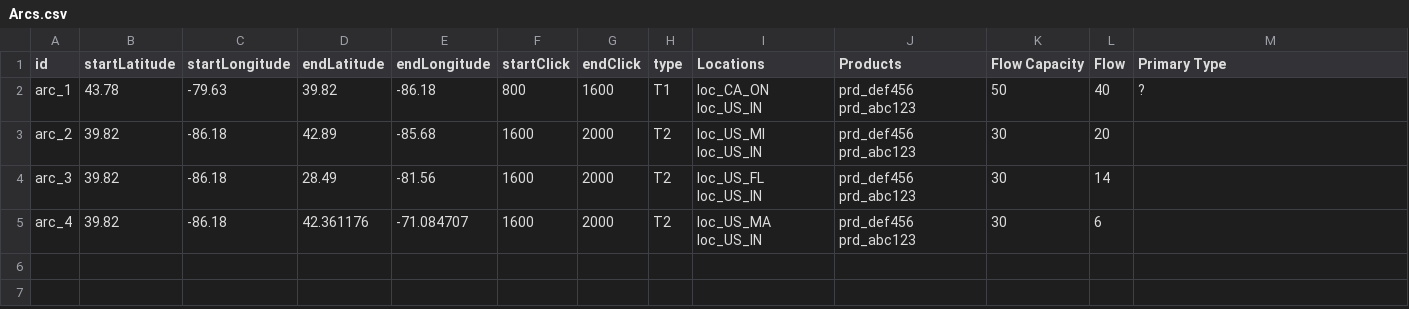
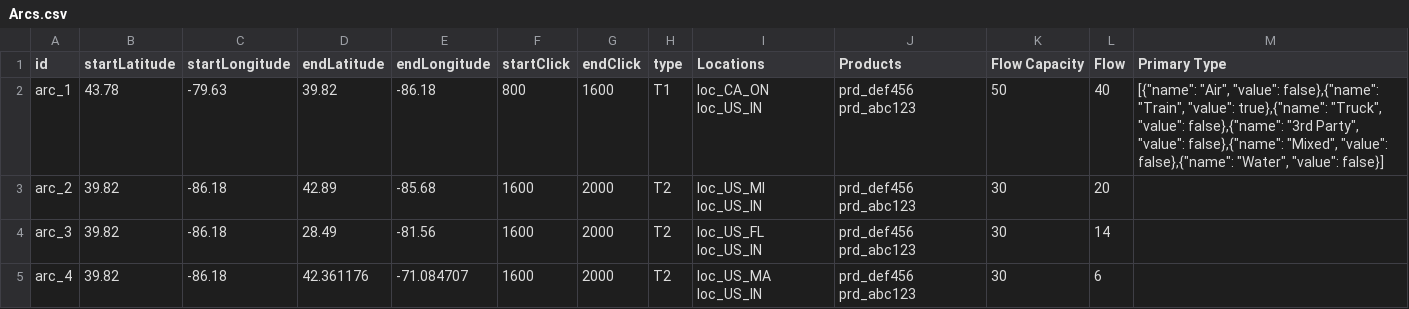
Before and after one commit to MIT-CAVE/cave_app, a CSV file: cave_api/src/cave_api/serialization_model/data/arcs/Arcs.csv, drawn as a sheet.

```diff
--- a/cave_api/src/cave_api/serialization_model/data/arcs/Arcs.csv
+++ b/cave_api/src/cave_api/serialization_model/data/arcs/Arcs.csv
@@ -1,3 +1,3 @@
 id,startLatitude,startLongitude,endLatitude,endLongitude,startClick,endClick,type,Locations,Products,Flow Capacity,Flow,Primary Type
-arc_1,43.78,-79.63,39.82,-86.18,800,1600,T1,loc_CA_ON loc_US_IN,prd_def456 prd_abc123,50,40,?
+arc_1,43.78,-79.63,39.82,-86.18,800,1600,T1,loc_CA_ON loc_US_IN,prd_def456 prd_abc123,50,40,"[{""name"": ""Air"", ""value"": false},{""name"": ""Train"", ""value"": true},{""name"": ""Truck"", ""value"": false},{""name"": ""3rd Party"", ""value"": false},{""name"": ""Mixed"", ""value"": false},{""name"": ""Water"", ""value"": false}]"
 arc_2,39.82,-86.18,42.89,-85.68,1600,2000,T2,loc_US_MI loc_US_IN,prd_def456 prd_abc123,30,20,
```
Also changed, not shown: cave_api/src/cave_api/serialization_model/data/appBar/props.csv, 7 other files.
